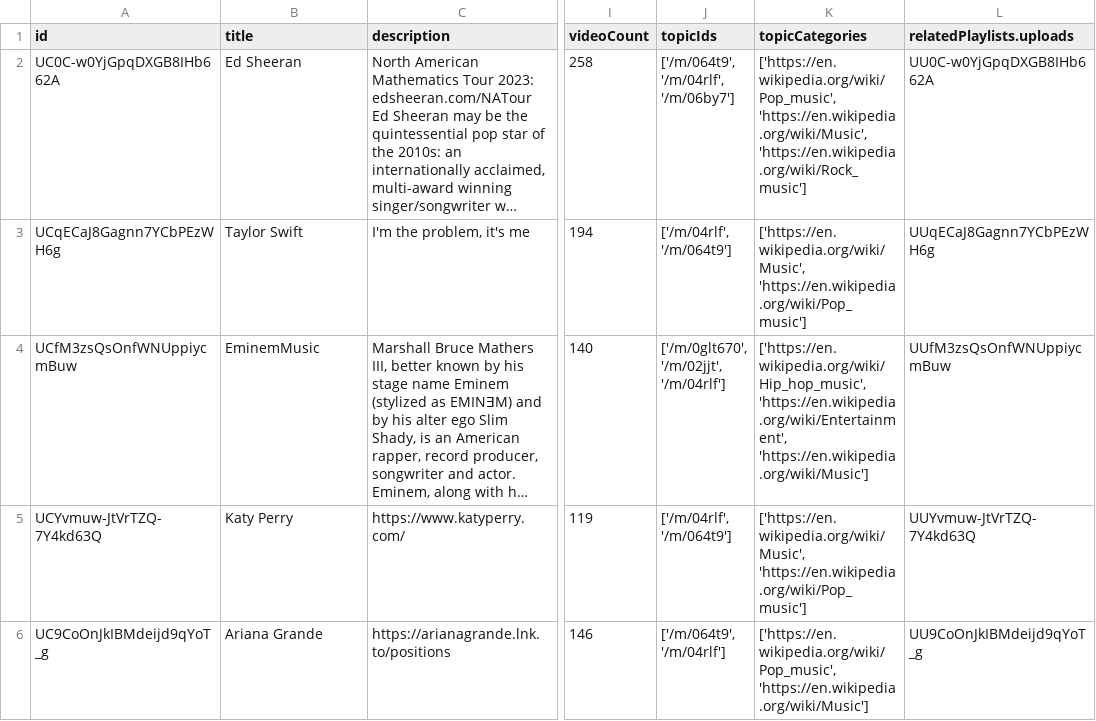
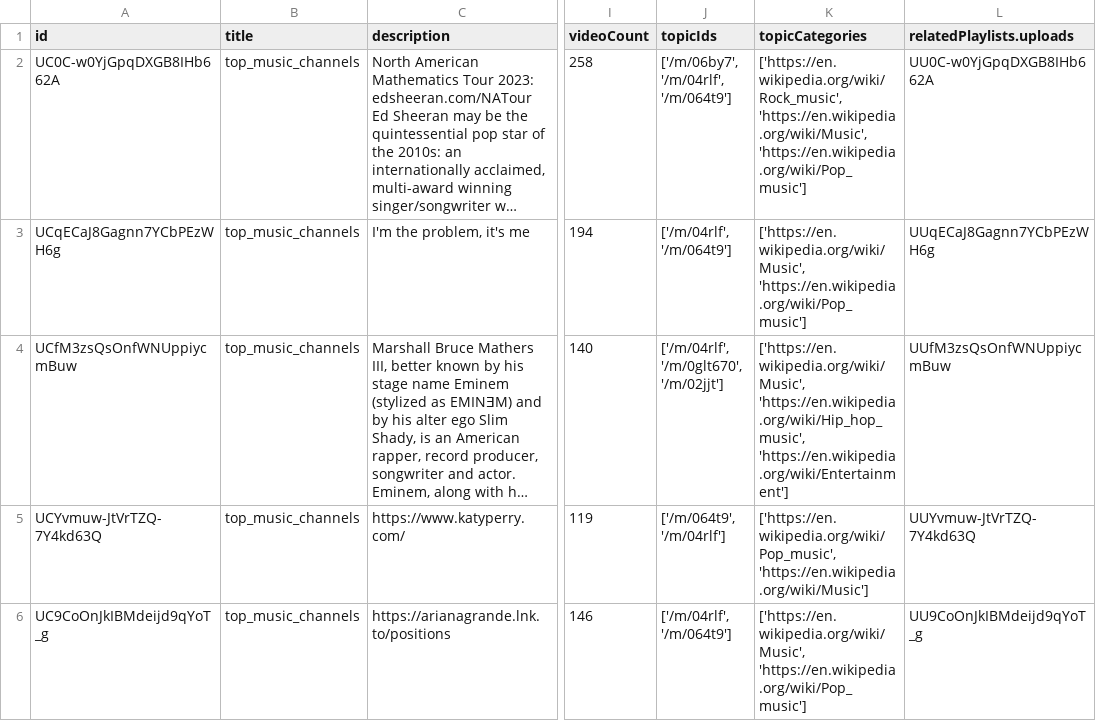
Before and after one commit to SNEHALDD/Youtube_Video_Analysis, a CSV file: top_music_channels_df.csv, drawn as a sheet; only a part is shown, gaps mark what is left out; long unchanged cells end in …; the diff covers the shown part only; the diff names each change by its address in the sheet, - before the commit and + after, or states it on an @@ line.

```diff
--- a/top_music_channels_df.csv
+++ b/top_music_channels_df.csv
-B2 (title): Ed Sheeran
+B2 (title): top_music_channels
-J2 (topicIds): ['/m/064t9', '/m/04rlf', '/m/06by7']
+J2 (topicIds): ['/m/06by7', '/m/04rlf', '/m/064t9']
-K2 (topicCategories): ['https://en.wikipedia.org/wiki/Pop_music', 'https://en.wikipedia.org/wiki/Music', 'https://en.wikipedia.org/wiki/Rock_music']
+K2 (topicCategories): ['https://en.wikipedia.org/wiki/Rock_music', 'https://en.wikipedia.org/wiki/Music', 'https://en.wikipedia.org/wiki/Pop_music']
-B3 (title): Taylor Swift
+B3 (title): top_music_channels
-B4 (title): EminemMusic
+B4 (title): top_music_channels
-J4 (topicIds): ['/m/0glt670', '/m/02jjt', '/m/04rlf']
+J4 (topicIds): ['/m/04rlf', '/m/0glt670', '/m/02jjt']
-K4 (topicCategories): ['https://en.wikipedia.org/wiki/Hip_hop_music', 'https://en.wikipedia.org/wiki/Entertainment', 'https://en.wikipedia.org/wiki/Music']
+K4 (topicCategories): ['https://en.wikipedia.org/wiki/Music', 'https://en.wikipedia.org/wiki/Hip_hop_music', 'https://en.wikipedia.org/wiki/Entertainment']
-B5 (title): Katy Perry
+B5 (title): top_music_channels
-J5 (topicIds): ['/m/04rlf', '/m/064t9']
+J5 (topicIds): ['/m/064t9', '/m/04rlf']
-K5 (topicCategories): ['https://en.wikipedia.org/wiki/Music', 'https://en.wikipedia.org/wiki/Pop_music']
+K5 (topicCategories): ['https://en.wikipedia.org/wiki/Pop_music', 'https://en.wikipedia.org/wiki/Music']
-B6 (title): Ariana Grande
+B6 (title): top_music_channels
-J6 (topicIds): ['/m/064t9', '/m/04rlf']
+J6 (topicIds): ['/m/04rlf', '/m/064t9']
-K6 (topicCategories): ['https://en.wikipedia.org/wiki/Pop_music', 'https://en.wikipedia.org/wiki/Music']
+K6 (topicCategories): ['https://en.wikipedia.org/wiki/Music', 'https://en.wikipedia.org/wiki/Pop_music']
```
Also changed, not shown: 13 edited cells elsewhere in this file, top_comedy_channels_df.csv, top_cooking_channels_df.csv, 10 other files.
